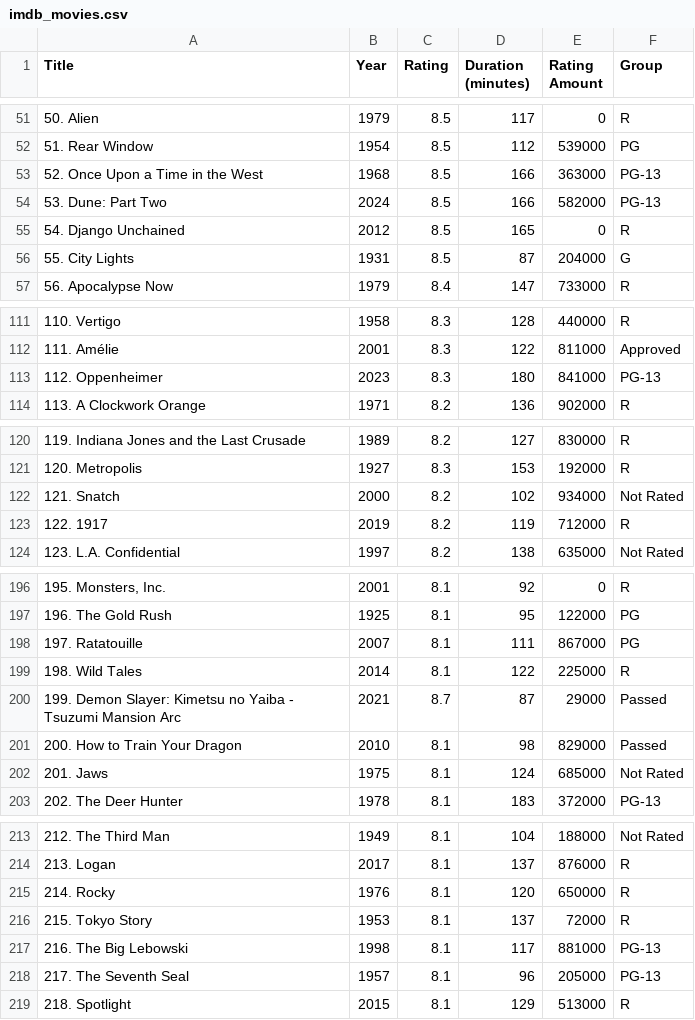
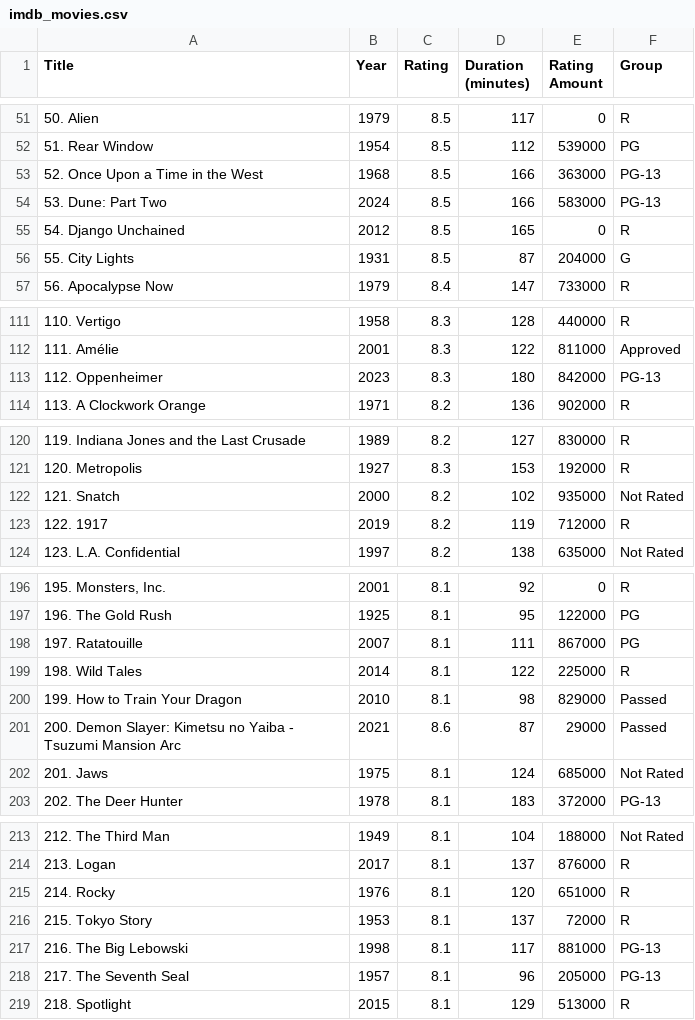
Before and after one commit to GintautasLuksas/GMR, a CSV file: src/imdb_movies.csv, drawn as a sheet; only a part is shown, gaps mark what is left out; the diff covers the shown part only.

```diff
--- a/src/imdb_movies.csv
+++ b/src/imdb_movies.csv
@@ -53,3 +53,3 @@
 52. Once Upon a Time in the West,1968,8.5,166,363000,PG-13
-53. Dune: Part Two,2024,8.5,166,582000,PG-13
+53. Dune: Part Two,2024,8.5,166,583000,PG-13
 54. Django Unchained,2012,8.5,165,0,R
@@ -112,3 +112,3 @@
 111. Amélie,2001,8.3,122,811000,Approved
-112. Oppenheimer,2023,8.3,180,841000,PG-13
+112. Oppenheimer,2023,8.3,180,842000,PG-13
 113. A Clockwork Orange,1971,8.2,136,902000,R
@@ -121,3 +121,3 @@
 120. Metropolis,1927,8.3,153,192000,R
-121. Snatch,2000,8.2,102,934000,Not Rated
+121. Snatch,2000,8.2,102,935000,Not Rated
 122. 1917,2019,8.2,119,712000,R
@@ -199,4 +199,4 @@
 198. Wild Tales,2014,8.1,122,225000,R
-199. Demon Slayer: Kimetsu no Yaiba - Tsuzumi Mansion Arc,2021,8.7,87,29000,Passed
-200. How to Train Your Dragon,2010,8.1,98,829000,Passed
+199. How to Train Your Dragon,2010,8.1,98,829000,Passed
+200. Demon Slayer: Kimetsu no Yaiba - Tsuzumi Mansion Arc,2021,8.6,87,29000,Passed
 201. Jaws,1975,8.1,124,685000,Not Rated
@@ -214,3 +214,3 @@
 213. Logan,2017,8.1,137,876000,R
-214. Rocky,1976,8.1,120,650000,R
+214. Rocky,1976,8.1,120,651000,R
 215. Tokyo Story,1953,8.1,137,72000,R
```
Also changed, not shown: 4 added rows, 4 removed rows and 13 edited cells elsewhere in this file, 2 other files.
